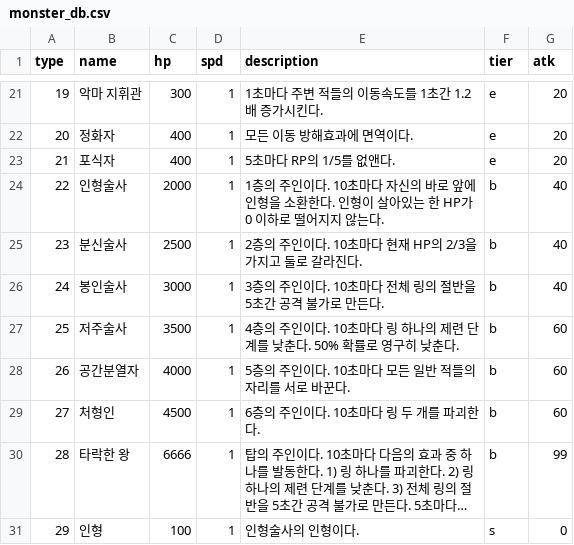
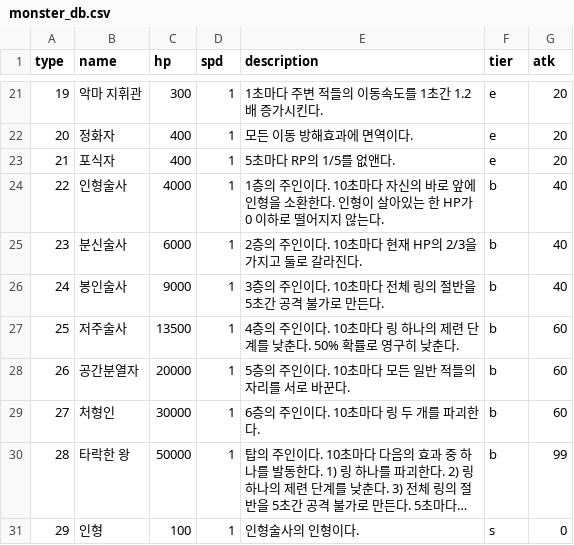
Before and after one commit to CastleJH/Tower-of-Rings, a CSV file: Assets/Resources/monster_db.csv, drawn as a sheet; only a part is shown, gaps mark what is left out; long unchanged cells end in …; the diff names each change by its address in the sheet, - before the commit and + after, or states it on an @@ line.

Commit message:
Monster DB Change

```diff
--- a/Assets/Resources/monster_db.csv
+++ b/Assets/Resources/monster_db.csv
-C24 (hp): 2000
+C24 (hp): 4000
-C25 (hp): 2500
+C25 (hp): 6000
-C26 (hp): 3000
+C26 (hp): 9000
-C27 (hp): 3500
+C27 (hp): 13500
-C28 (hp): 4000
+C28 (hp): 20000
-C29 (hp): 4500
+C29 (hp): 30000
-C30 (hp): 6666
+C30 (hp): 50000
```
